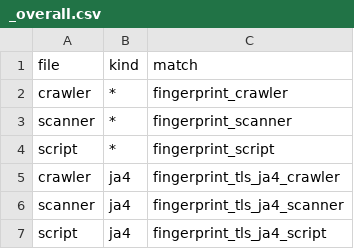
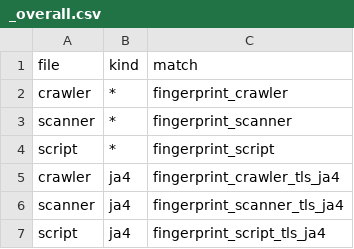
Before and after one commit to Kevin-Prichard/open-bot-list, a CSV file: matches/fingerprint/_overall.csv, drawn as a sheet.

```diff
--- a/matches/fingerprint/_overall.csv
+++ b/matches/fingerprint/_overall.csv
@@ -4,4 +4,4 @@
 "script","*","fingerprint_script"
-"crawler","ja4","fingerprint_tls_ja4_crawler"
-"scanner","ja4","fingerprint_tls_ja4_scanner"
-"script","ja4","fingerprint_tls_ja4_script"
+"crawler","ja4","fingerprint_crawler_tls_ja4"
+"scanner","ja4","fingerprint_scanner_tls_ja4"
+"script","ja4","fingerprint_script_tls_ja4"
```
Also changed, not shown: 17 other files.
